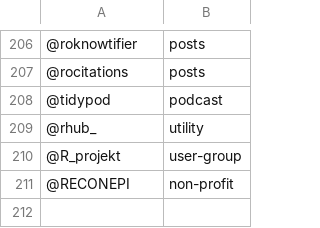
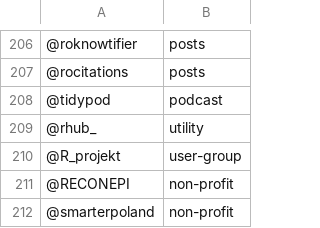
Before and after one commit to r-community/tweet-explorer, a CSV file: twitter_account.csv, drawn as a sheet; only a part is shown, gaps mark what is left out; the diff names each change by its address in the sheet, - before the commit and + after, or states it on an @@ line.

Commit message:
added smarterpoland non-profit (data-vis and rstats)

```diff
--- a/twitter_account.csv
+++ b/twitter_account.csv
+row 212: @smarterpoland | non-profit
```
